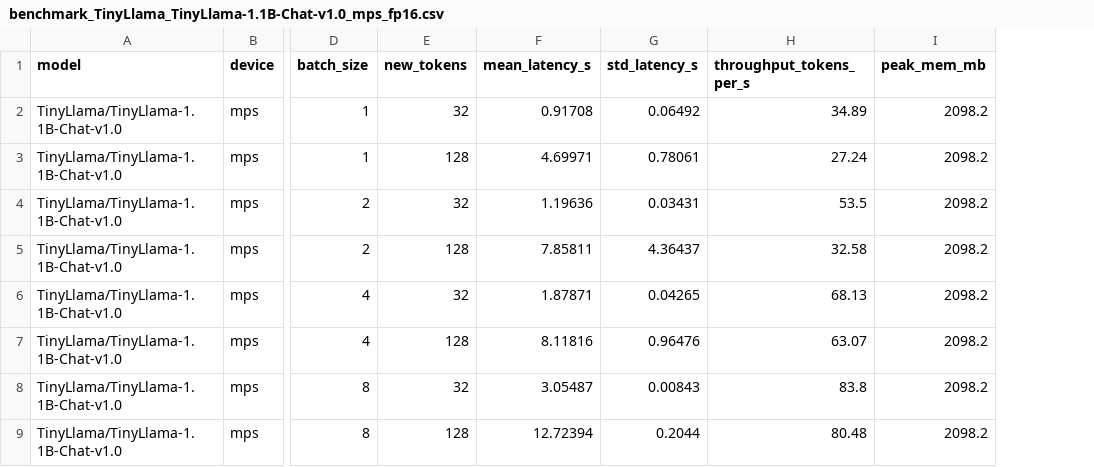
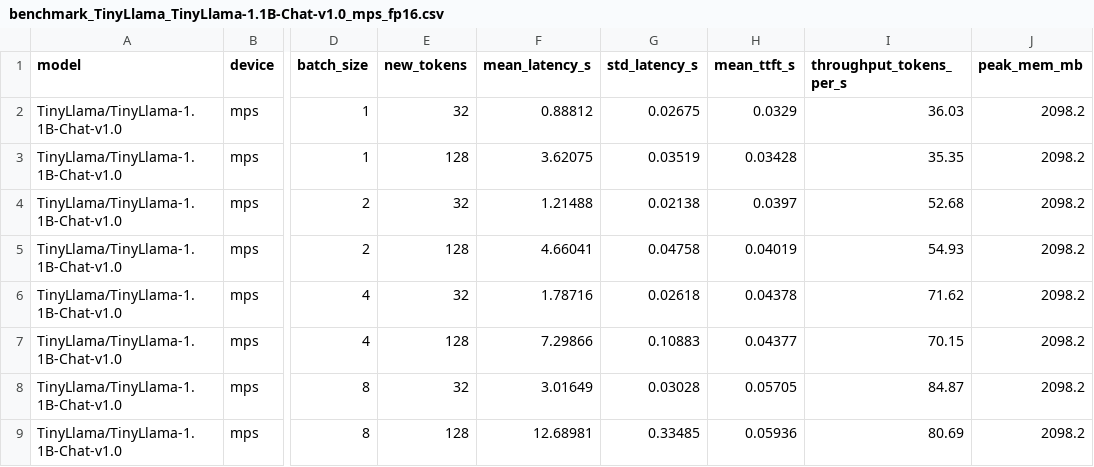
Before and after one commit to MarioPariona117/llm-inference-benchmark, a CSV file: results/benchmark_TinyLlama_TinyLlama-1.1B-Chat-v1.0_mps_fp16.csv, drawn as a sheet; only a part is shown, gaps mark what is left out; addresses are those after the commit; the diff names each change by its address in the sheet, - before the commit and + after, or states it on an @@ line.

```diff
--- a/results/benchmark_TinyLlama_TinyLlama-1.1B-Chat-v1.0_mps_fp16.csv
+++ b/results/benchmark_TinyLlama_TinyLlama-1.1B-Chat-v1.0_mps_fp16.csv
+column H (mean_ttft_s), rows 2-9: 0.0329 | 0.03428 | 0.0397 | 0.04019 | 0.04378 | 0.04377 | 0.05705 | 0.05936
-F2 (mean_latency_s): 0.91708
+F2 (mean_latency_s): 0.88812
-G2 (std_latency_s): 0.06492
+G2 (std_latency_s): 0.02675
-I2 (throughput_tokens_per_s): 34.89
+I2 (throughput_tokens_per_s): 36.03
-F3 (mean_latency_s): 4.69971
+F3 (mean_latency_s): 3.62075
-G3 (std_latency_s): 0.78061
+G3 (std_latency_s): 0.03519
-I3 (throughput_tokens_per_s): 27.24
+I3 (throughput_tokens_per_s): 35.35
-F4 (mean_latency_s): 1.19636
+F4 (mean_latency_s): 1.21488
-G4 (std_latency_s): 0.03431
+G4 (std_latency_s): 0.02138
-I4 (throughput_tokens_per_s): 53.5
+I4 (throughput_tokens_per_s): 52.68
-F5 (mean_latency_s): 7.85811
+F5 (mean_latency_s): 4.66041
-G5 (std_latency_s): 4.36437
+G5 (std_latency_s): 0.04758
-I5 (throughput_tokens_per_s): 32.58
+I5 (throughput_tokens_per_s): 54.93
-F6 (mean_latency_s): 1.87871
+F6 (mean_latency_s): 1.78716
-G6 (std_latency_s): 0.04265
+G6 (std_latency_s): 0.02618
-I6 (throughput_tokens_per_s): 68.13
+I6 (throughput_tokens_per_s): 71.62
-F7 (mean_latency_s): 8.11816
+F7 (mean_latency_s): 7.29866
-G7 (std_latency_s): 0.96476
+G7 (std_latency_s): 0.10883
-I7 (throughput_tokens_per_s): 63.07
+I7 (throughput_tokens_per_s): 70.15
-F8 (mean_latency_s): 3.05487
+F8 (mean_latency_s): 3.01649
-G8 (std_latency_s): 0.00843
+G8 (std_latency_s): 0.03028
-I8 (throughput_tokens_per_s): 83.8
+I8 (throughput_tokens_per_s): 84.87
-F9 (mean_latency_s): 12.72394
+F9 (mean_latency_s): 12.68981
-G9 (std_latency_s): 0.2044
+G9 (std_latency_s): 0.33485
-I9 (throughput_tokens_per_s): 80.48
+I9 (throughput_tokens_per_s): 80.69
```
Also changed, not shown: 10 other files.
